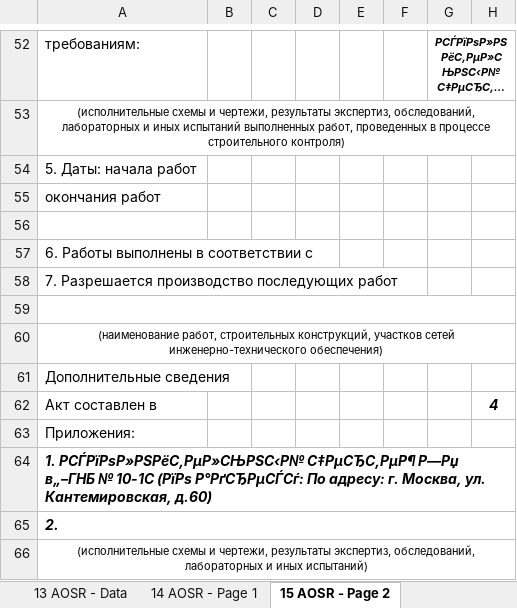
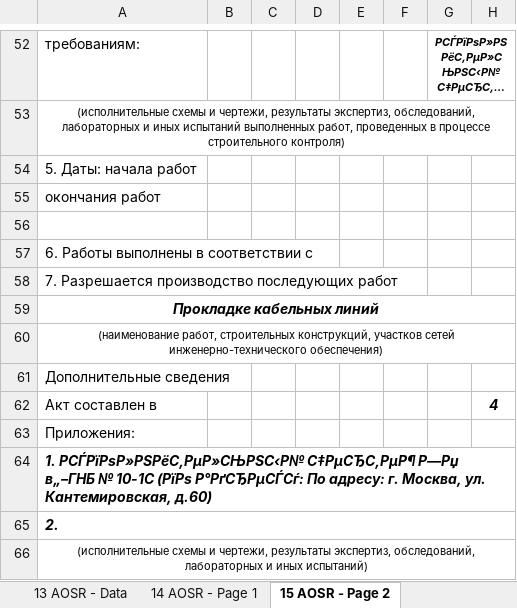
Before and after one commit to Akubkovskiy/gnb-bot, an Excel workbook: templates/GNB-master-template-human-final.xlsx, sheet 15 AOSR - Page 2, drawn as a sheet; only a part is shown, gaps mark what is left out; long unchanged cells end in …; values as stored, in another font and other column widths than the file's, no borders; the diff names each change by its address in the sheet, - before the commit and + after, or states it on an @@ line.

```diff
--- a/templates/GNB-master-template-human-final.xlsx (sheet 15 AOSR - Page 2)
+++ b/templates/GNB-master-template-human-final.xlsx (sheet 15 AOSR - Page 2)
-A59: (empty)
+A59: Прокладке кабельных линий
```
Also changed, not shown: sheet 00 DATA, 4 other files.
